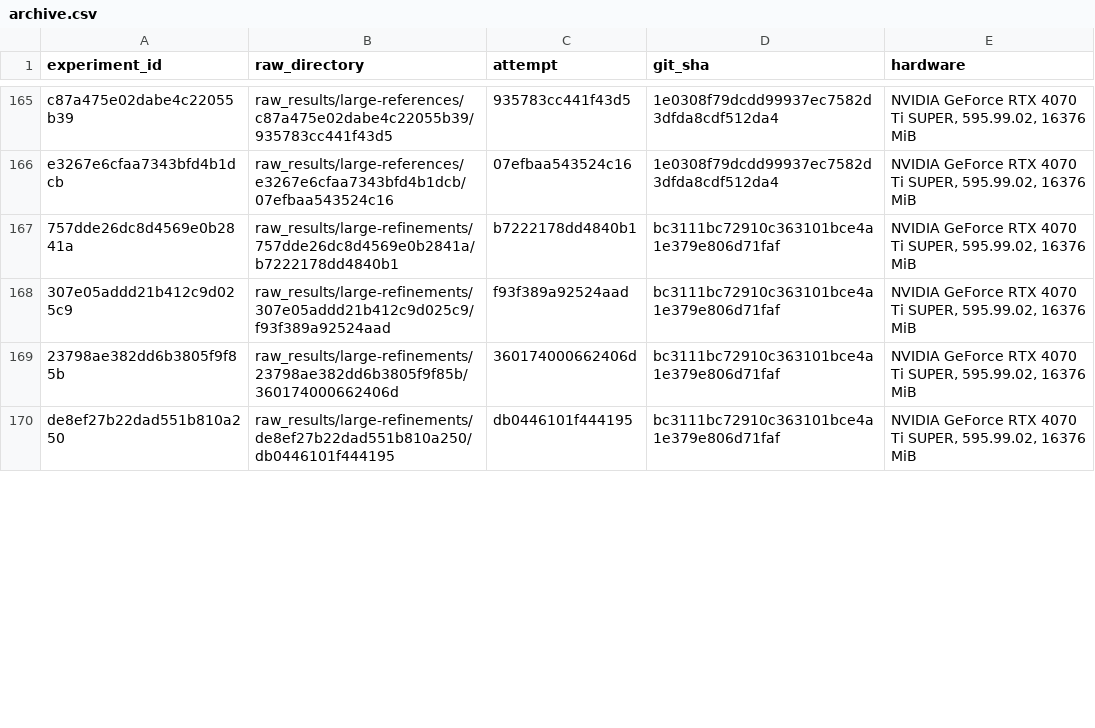
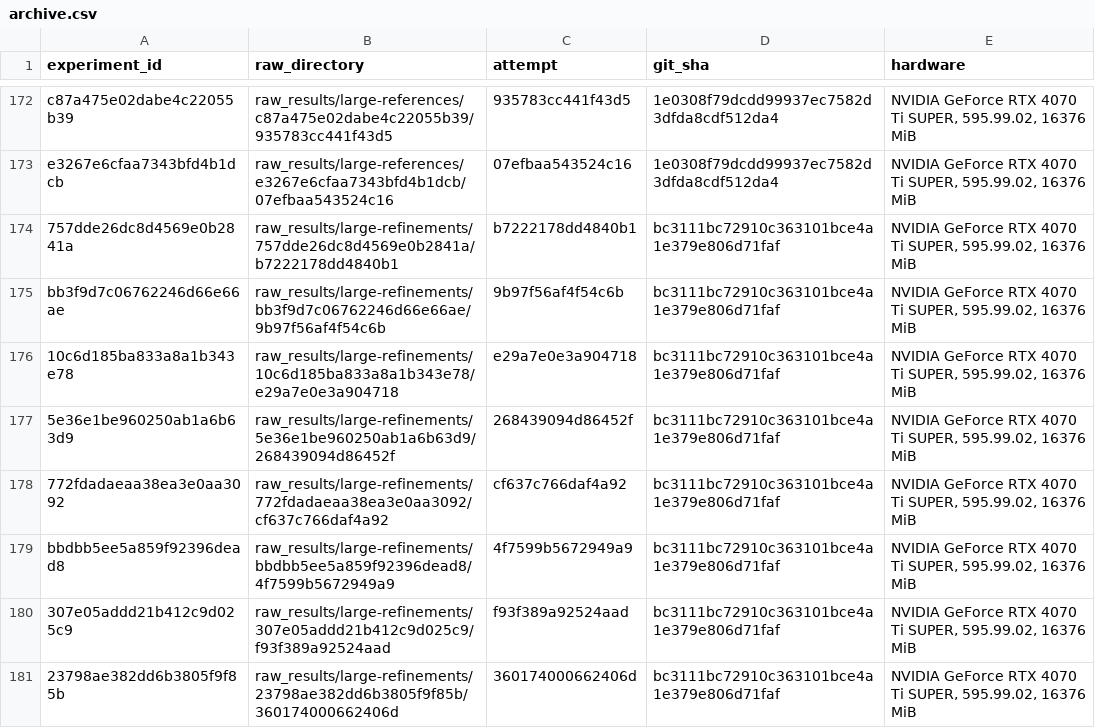
Before and after one commit to Lincoln-Environmental/floodwarp, a CSV file: research/floodwarp_methods_paper/processed/million/archive.csv, drawn as a sheet; only a part is shown, gaps mark what is left out; the shorter side is filled out with more unchanged rows; the diff covers the shown part only.

```diff
--- a/research/floodwarp_methods_paper/processed/million/archive.csv
+++ b/research/floodwarp_methods_paper/processed/million/archive.csv
@@ -167,2 +174,7 @@ e3267e6cfaa7343bfd4b1dcb,raw_results/large-references/e3267e6cfaa7343bfd4b1dcb/0
 757dde26dc8d4569e0b2841a,raw_results/large-refinements/757dde26dc8d4569e0b2841a/b7222178dd4840b1,b7222178dd4840b1,bc3111bc72910c363101bce4a1e379e806d71faf,"NVIDIA GeForce RTX 4070 Ti SUPER, 595.99.02, 16376 MiB"
+bb3f9d7c06762246d66e66ae,raw_results/large-refinements/bb3f9d7c06762246d66e66ae/9b97f56af4f54c6b,9b97f56af4f54c6b,bc3111bc72910c363101bce4a1e379e806d71faf,"NVIDIA GeForce RTX 4070 Ti SUPER, 595.99.02, 16376 MiB"
+10c6d185ba833a8a1b343e78,raw_results/large-refinements/10c6d185ba833a8a1b343e78/e29a7e0e3a904718,e29a7e0e3a904718,bc3111bc72910c363101bce4a1e379e806d71faf,"NVIDIA GeForce RTX 4070 Ti SUPER, 595.99.02, 16376 MiB"
+5e36e1be960250ab1a6b63d9,raw_results/large-refinements/5e36e1be960250ab1a6b63d9/268439094d86452f,268439094d86452f,bc3111bc72910c363101bce4a1e379e806d71faf,"NVIDIA GeForce RTX 4070 Ti SUPER, 595.99.02, 16376 MiB"
+772fdadaeaa38ea3e0aa3092,raw_results/large-refinements/772fdadaeaa38ea3e0aa3092/cf637c766daf4a92,cf637c766daf4a92,bc3111bc72910c363101bce4a1e379e806d71faf,"NVIDIA GeForce RTX 4070 Ti SUPER, 595.99.02, 16376 MiB"
+bbdbb5ee5a859f92396dead8,raw_results/large-refinements/bbdbb5ee5a859f92396dead8/4f7599b5672949a9,4f7599b5672949a9,bc3111bc72910c363101bce4a1e379e806d71faf,"NVIDIA GeForce RTX 4070 Ti SUPER, 595.99.02, 16376 MiB"
 307e05addd21b412c9d025c9,raw_results/large-refinements/307e05addd21b412c9d025c9/f93f389a92524aad,f93f389a92524aad,bc3111bc72910c363101bce4a1e379e806d71faf,"NVIDIA GeForce RTX 4070 Ti SUPER, 595.99.02, 16376 MiB"
```
Also changed, not shown: 7 added rows elsewhere in this file, research/floodwarp_methods_paper/processed/comparisons/equal_cost.csv, research/floodwarp_methods_paper/processed/metrics/attempt_catalog.csv, 55 other files.
